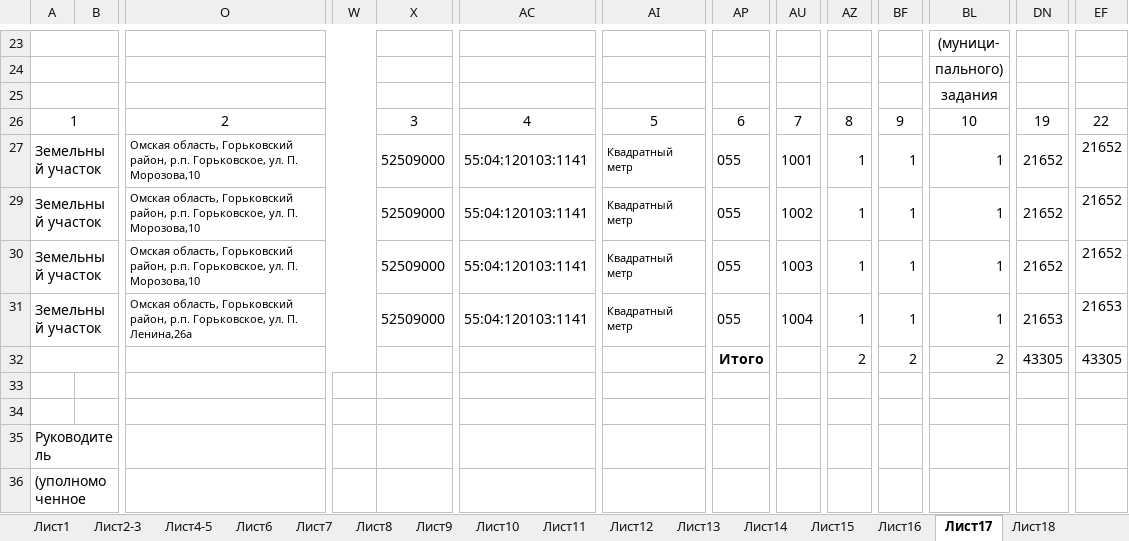
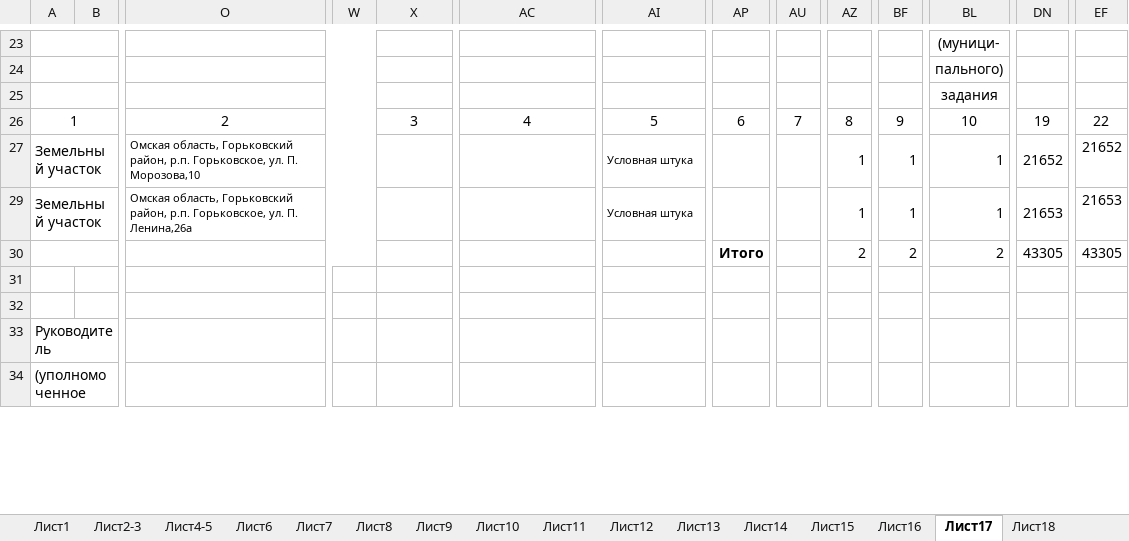
Before and after one commit to s-cod/bus_gov_, an Excel workbook: in/МБОУ Горьковская СОШ—.xlsx, sheet Лист17, drawn as a sheet; only a part is shown, gaps mark what is left out; values as stored, in another font and other column widths than the file's, no borders; removed rows and columns are numbered as before the commit, all else as after; rows hold the shown columns only; the diff names each change by its address in the sheet, - before the commit and + after, or states it on an @@ line.

```diff
--- a/in/МБОУ Горьковская СОШ—.xlsx (sheet Лист17)
+++ b/in/МБОУ Горьковская СОШ—.xlsx (sheet Лист17)
-X27: 52509000
+X27: (empty)
-AC27: 55:04:120103:1141
+AC27: (empty)
-AI27: Квадратный метр
+AI27: Условная штука
-AP27: 055
+AP27: (empty)
-AU27: 1001
+AU27: (empty)
-row 29: Земельный участок |  | Омская область, Горьковский район, р.п. Горьковское, ул. П. Морозова,10 |  | 52509000 | 55:04:120103:1141 | Квадратный метр | 055 | 1002 | 1 | 1 | 1 | 21652 | 21652
-row 30: Земельный участок |  | Омская область, Горьковский район, р.п. Горьковское, ул. П. Морозова,10 |  | 52509000 | 55:04:120103:1141 | Квадратный метр | 055 | 1003 | 1 | 1 | 1 | 21652 | 21652
-X29: 52509000
+X29: (empty)
-AC29: 55:04:120103:1141
+AC29: (empty)
-AI29: Квадратный метр
+AI29: Условная штука
-AP29: 055
+AP29: (empty)
-AU29: 1004
+AU29: (empty)
```
Also changed, not shown: sheet Лист15, in/МБОУ Чучкинская ОШ.xlsx, 7 other files.
